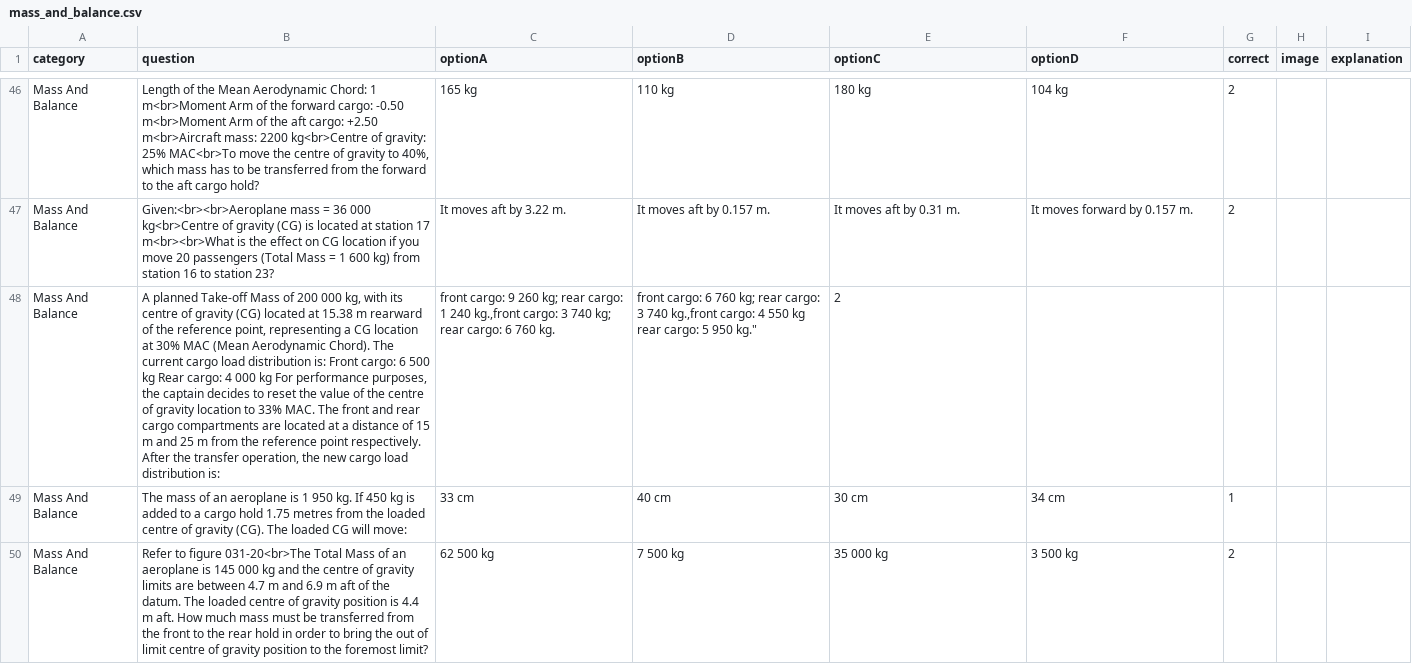
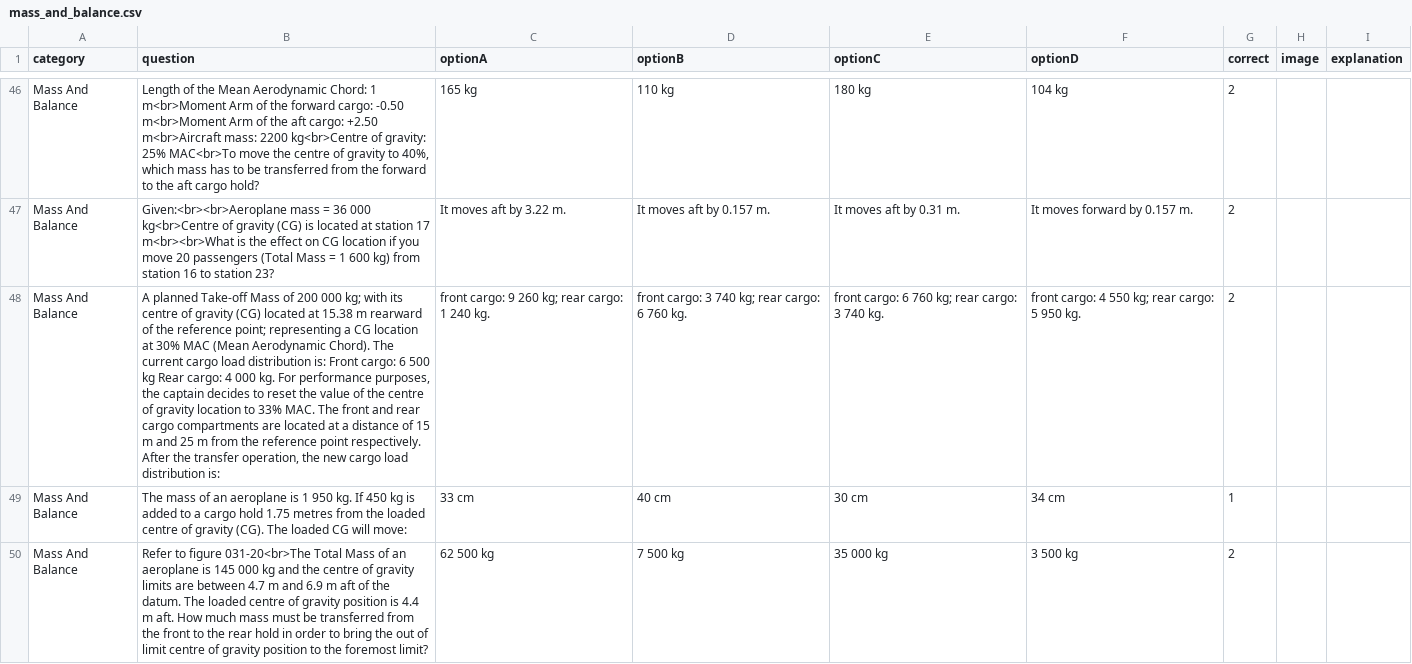
Before and after one commit to Georgesk1997/ETIHAD, a CSV file: categories/mass_and_balance.csv, drawn as a sheet; only a part is shown, gaps mark what is left out; removed rows and columns are numbered as before the commit, all else as after; the diff names each change by its address in the sheet, - before the commit and + after, or states it on an @@ line.

Commit message:
Update mass_and_balance.csv

```diff
--- a/categories/mass_and_balance.csv
+++ b/categories/mass_and_balance.csv
-row 48: Mass And Balance | A planned Take-off Mass of 200 000 kg, with its centre of gravity (CG) located at 15.38 m rearward of the reference point, representing a CG location at 30% MAC (Mean Aerodynamic Chord). The current cargo load distribution is: Front cargo: 6 500 kg Rear cargo: 4 000 kg For performance purposes, the captain decides to reset the value of the centre of gravity location to 33% MAC. The front and rear cargo compartments are located at a distance of 15 m and 25 m from the reference point respectively. After the transfer operation, the new cargo load distribution is: | front cargo: 9 260 kg; rear cargo: 1 240 kg.,front cargo: 3 740 kg; rear cargo: 6 760 kg. | front cargo: 6 760 kg; rear cargo: 3 740 kg.,front cargo: 4 550 kg rear cargo: 5 950 kg." | 2
+row 48: Mass And Balance | A planned Take-off Mass of 200 000 kg; with its centre of gravity (CG) located at 15.38 m rearward of the reference point; representing a CG location at 30% MAC (Mean Aerodynamic Chord). The current cargo load distribution is: Front cargo: 6 500 kg Rear cargo: 4 000 kg. For performance purposes, the captain decides to reset the value of the centre of gravity location to 33% MAC. The front and rear cargo compartments are located at a distance of 15 m and 25 m from the reference point respectively. After the transfer operation, the new cargo load distribution is: | front cargo: 9 260 kg; rear cargo: 1 240 kg. | front cargo: 3 740 kg; rear cargo: 6 760 kg. | front cargo: 6 760 kg; rear cargo: 3 740 kg. | front cargo: 4 550 kg; rear cargo: 5 950 kg. | 2
```
